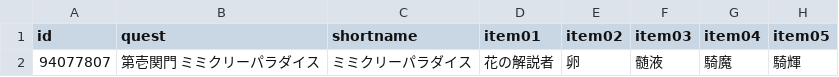
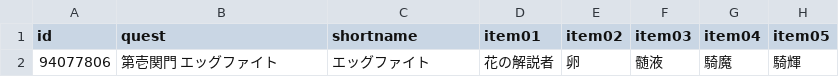
Before and after one commit to fgosc/fgoscdata, a CSV file: data/csv/morganfest2022.csv, drawn as a sheet; only a part is shown; the diff names each change by its address in the sheet, - before the commit and + after, or states it on an @@ line.

Commit message:
Morgan Fest 2022 quest

```diff
--- a/data/csv/morganfest2022.csv
+++ b/data/csv/morganfest2022.csv
-A2 (id): 94077807
+A2 (id): 94077806
-B2 (quest): 第壱関門 ミミクリーパラダイス
+B2 (quest): 第壱関門 エッグファイト
-C2 (shortname): ミミクリーパラダイス
+C2 (shortname): エッグファイト
```
Also changed, not shown: 1 other file.
